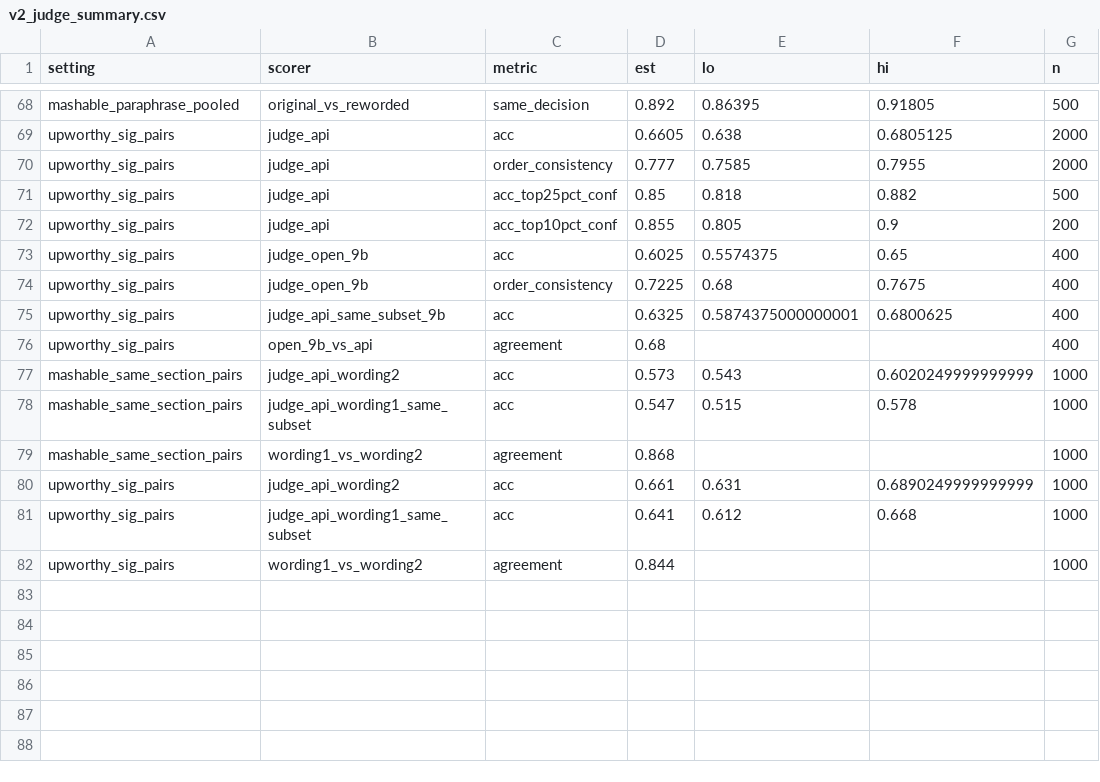
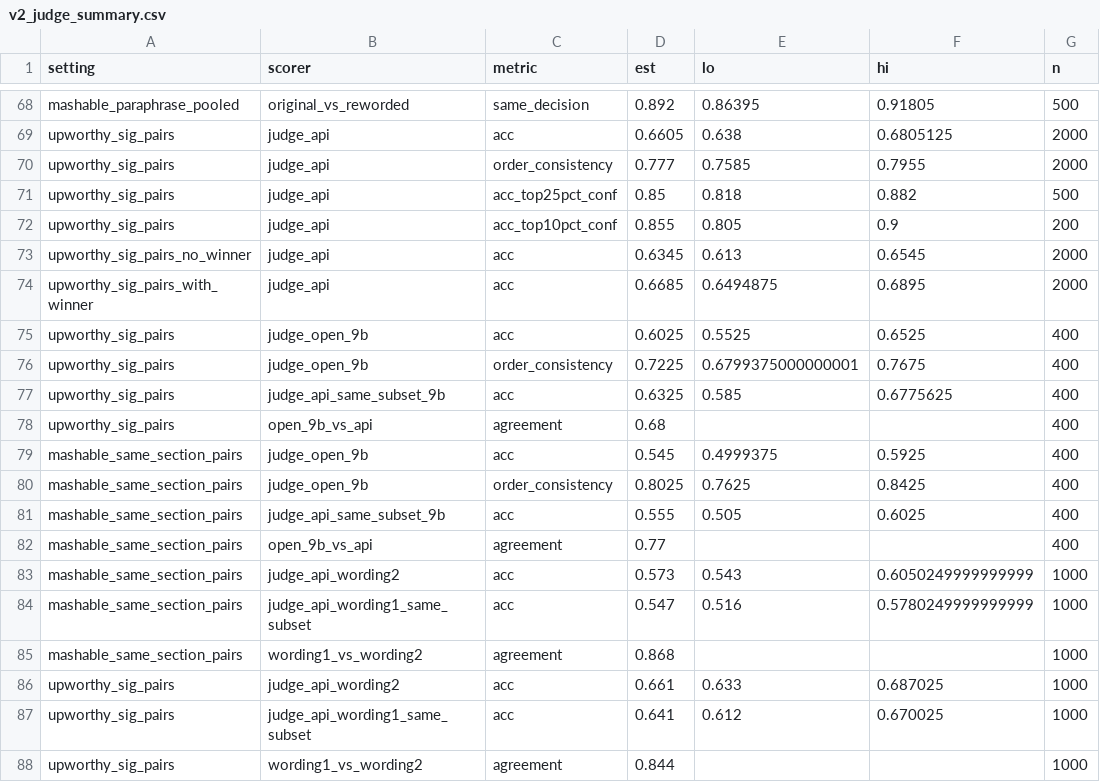
Before and after one commit to RoxyAsahi/ml-news-popularity, a CSV file: results/tables/v2_judge_summary.csv, drawn as a sheet; only a part is shown, gaps mark what is left out.

```diff
--- a/results/tables/v2_judge_summary.csv
+++ b/results/tables/v2_judge_summary.csv
@@ -72,11 +72,17 @@ upworthy_sig_pairs,judge_api,acc_top25pct_conf,0.85,0.818,0.882,500
 upworthy_sig_pairs,judge_api,acc_top10pct_conf,0.855,0.805,0.9,200
-upworthy_sig_pairs,judge_open_9b,acc,0.6025,0.5574375,0.65,400
-upworthy_sig_pairs,judge_open_9b,order_consistency,0.7225,0.68,0.7675,400
-upworthy_sig_pairs,judge_api_same_subset_9b,acc,0.6325,0.5874375000000001,0.6800625,400
+upworthy_sig_pairs_no_winner,judge_api,acc,0.6345,0.613,0.6545,2000
+upworthy_sig_pairs_with_winner,judge_api,acc,0.6685,0.6494875,0.6895,2000
+upworthy_sig_pairs,judge_open_9b,acc,0.6025,0.5525,0.6525,400
+upworthy_sig_pairs,judge_open_9b,order_consistency,0.7225,0.6799375000000001,0.7675,400
+upworthy_sig_pairs,judge_api_same_subset_9b,acc,0.6325,0.585,0.6775625,400
 upworthy_sig_pairs,open_9b_vs_api,agreement,0.68,,,400
-mashable_same_section_pairs,judge_api_wording2,acc,0.573,0.543,0.6020249999999999,1000
-mashable_same_section_pairs,judge_api_wording1_same_subset,acc,0.547,0.515,0.578,1000
+mashable_same_section_pairs,judge_open_9b,acc,0.545,0.4999375,0.5925,400
+mashable_same_section_pairs,judge_open_9b,order_consistency,0.8025,0.7625,0.8425,400
+mashable_same_section_pairs,judge_api_same_subset_9b,acc,0.555,0.505,0.6025,400
+mashable_same_section_pairs,open_9b_vs_api,agreement,0.77,,,400
+mashable_same_section_pairs,judge_api_wording2,acc,0.573,0.543,0.6050249999999999,1000
+mashable_same_section_pairs,judge_api_wording1_same_subset,acc,0.547,0.516,0.5780249999999999,1000
 mashable_same_section_pairs,wording1_vs_wording2,agreement,0.868,,,1000
-upworthy_sig_pairs,judge_api_wording2,acc,0.661,0.631,0.6890249999999999,1000
-upworthy_sig_pairs,judge_api_wording1_same_subset,acc,0.641,0.612,0.668,1000
+upworthy_sig_pairs,judge_api_wording2,acc,0.661,0.633,0.687025,1000
+upworthy_sig_pairs,judge_api_wording1_same_subset,acc,0.641,0.612,0.670025,1000
 upworthy_sig_pairs,wording1_vs_wording2,agreement,0.844,,,1000
```
Also changed, not shown: 3 other files.
